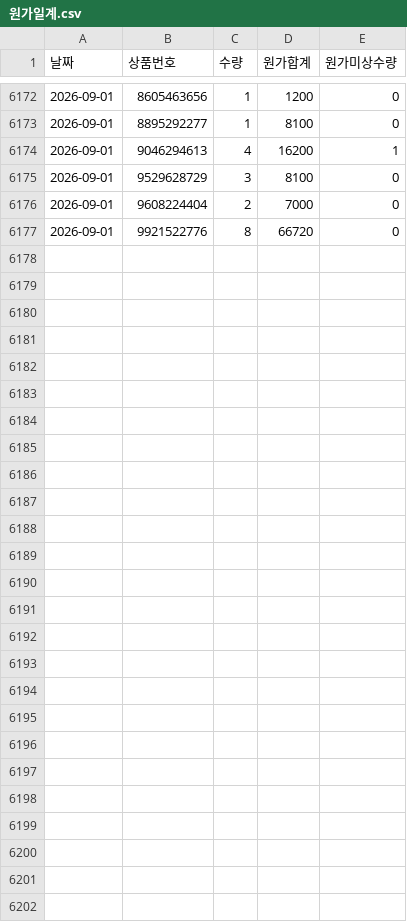
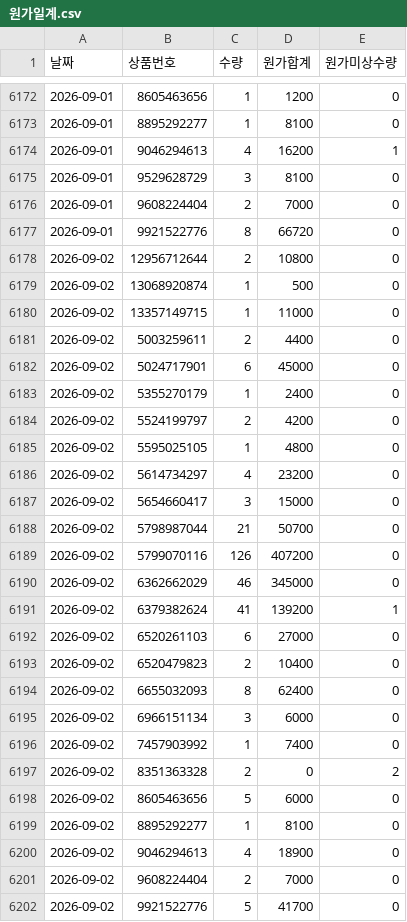
Before and after one commit to zpzpssh-tech/-, a CSV file: data/원가일계.csv, drawn as a sheet; only a part is shown, gaps mark what is left out; the diff names each change by its address in the sheet, - before the commit and + after, or states it on an @@ line.

```diff
--- a/data/원가일계.csv
+++ b/data/원가일계.csv
+row 6178: 2026-09-02 | 12956712644 | 2 | 10800 | 0
+row 6179: 2026-09-02 | 13068920874 | 1 | 500 | 0
+row 6180: 2026-09-02 | 13357149715 | 1 | 11000 | 0
+row 6181: 2026-09-02 | 5003259611 | 2 | 4400 | 0
+row 6182: 2026-09-02 | 5024717901 | 6 | 45000 | 0
+row 6183: 2026-09-02 | 5355270179 | 1 | 2400 | 0
+row 6184: 2026-09-02 | 5524199797 | 2 | 4200 | 0
+row 6185: 2026-09-02 | 5595025105 | 1 | 4800 | 0
+row 6186: 2026-09-02 | 5614734297 | 4 | 23200 | 0
+row 6187: 2026-09-02 | 5654660417 | 3 | 15000 | 0
+row 6188: 2026-09-02 | 5798987044 | 21 | 50700 | 0
+row 6189: 2026-09-02 | 5799070116 | 126 | 407200 | 0
+row 6190: 2026-09-02 | 6362662029 | 46 | 345000 | 0
+row 6191: 2026-09-02 | 6379382624 | 41 | 139200 | 1
+row 6192: 2026-09-02 | 6520261103 | 6 | 27000 | 0
+row 6193: 2026-09-02 | 6520479823 | 2 | 10400 | 0
+row 6194: 2026-09-02 | 6655032093 | 8 | 62400 | 0
+row 6195: 2026-09-02 | 6966151134 | 3 | 6000 | 0
+row 6196: 2026-09-02 | 7457903992 | 1 | 7400 | 0
+row 6197: 2026-09-02 | 8351363328 | 2 | 0 | 2
+row 6198: 2026-09-02 | 8605463656 | 5 | 6000 | 0
+row 6199: 2026-09-02 | 8895292277 | 1 | 8100 | 0
+row 6200: 2026-09-02 | 9046294613 | 4 | 18900 | 0
+row 6201: 2026-09-02 | 9608224404 | 2 | 7000 | 0
+row 6202: 2026-09-02 | 9921522776 | 5 | 41700 | 0
```
Also changed, not shown: data/옵션판매.csv, data/원가_미매칭.csv, 6 other files.
